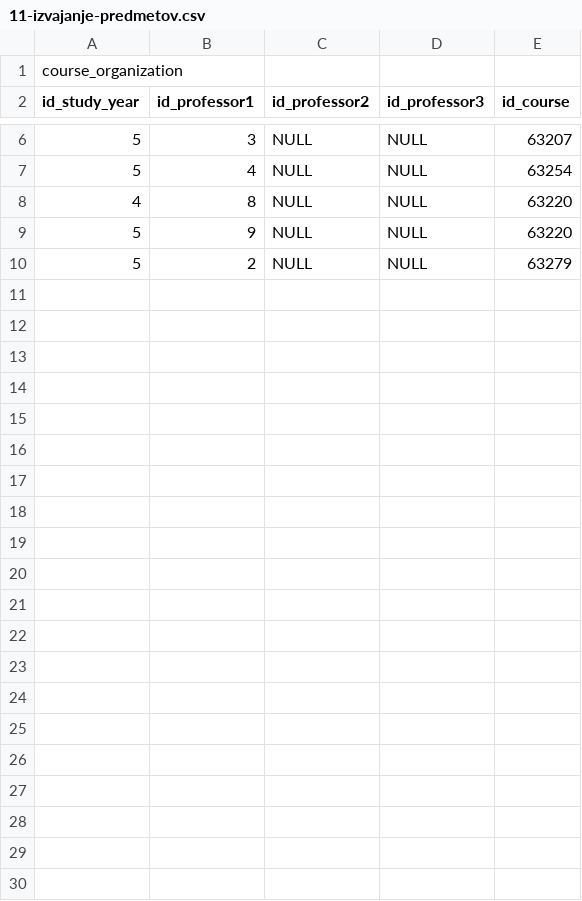
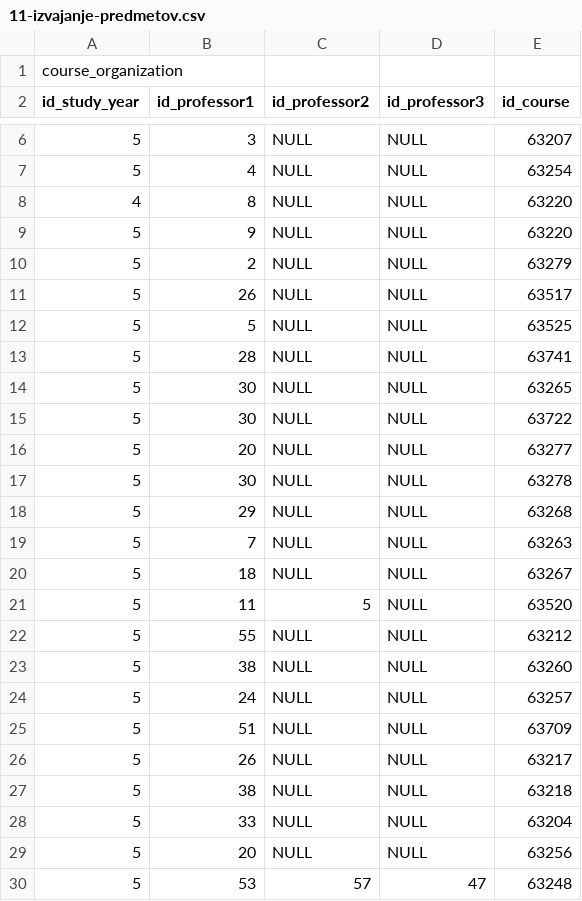
Before and after one commit to matejklemen/sis-backend, a CSV file: entities/src/main/resources/11-izvajanje-predmetov.csv, drawn as a sheet; only a part is shown, gaps mark what is left out.

Commit message:
Populate the course organizations table

```diff
--- a/entities/src/main/resources/11-izvajanje-predmetov.csv
+++ b/entities/src/main/resources/11-izvajanje-predmetov.csv
@@ -10 +10,21 @@ id_study_year;id_professor1;id_professor2;id_professor3;id_course
 5;2;NULL;NULL;63279
+5;26;NULL;NULL;63517
+5;5;NULL;NULL;63525
+5;28;NULL;NULL;63741
+5;30;NULL;NULL;63265
+5;30;NULL;NULL;63722
+5;20;NULL;NULL;63277
+5;30;NULL;NULL;63278
+5;29;NULL;NULL;63268
+5;7;NULL;NULL;63263
+5;18;NULL;NULL;63267
+5;11;5;NULL;63520
+5;55;NULL;NULL;63212
+5;38;NULL;NULL;63260
+5;24;NULL;NULL;63257
+5;51;NULL;NULL;63709
+5;26;NULL;NULL;63217
+5;38;NULL;NULL;63218
+5;33;NULL;NULL;63204
+5;20;NULL;NULL;63256
+5;53;57;47;63248
```
Also changed, not shown: entities/src/main/resources/10-profesorji.csv, 1 other file.
